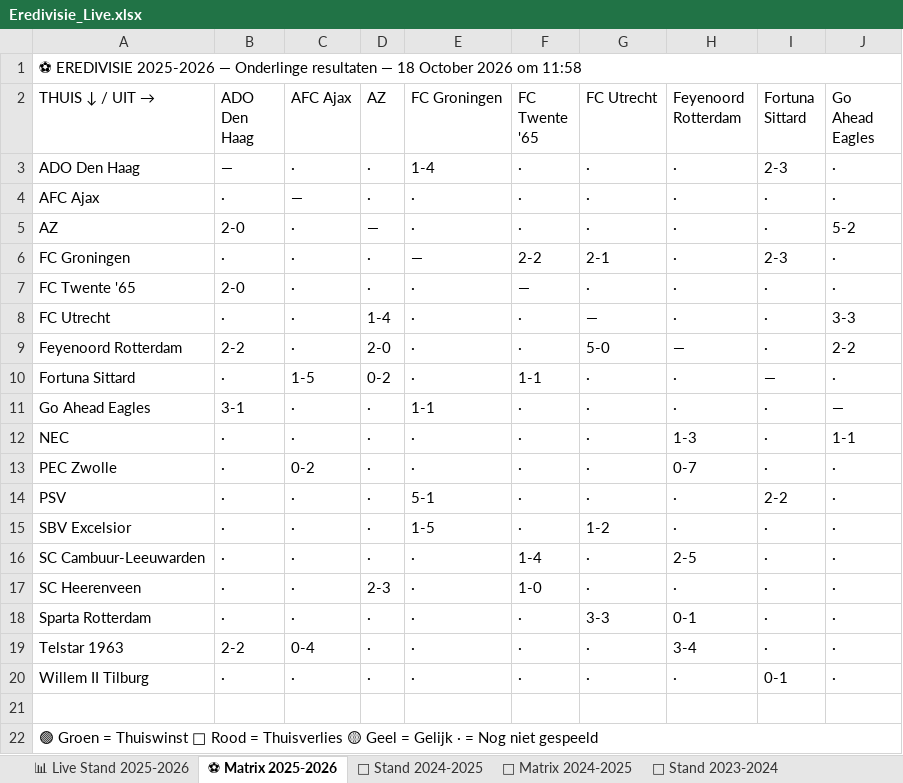
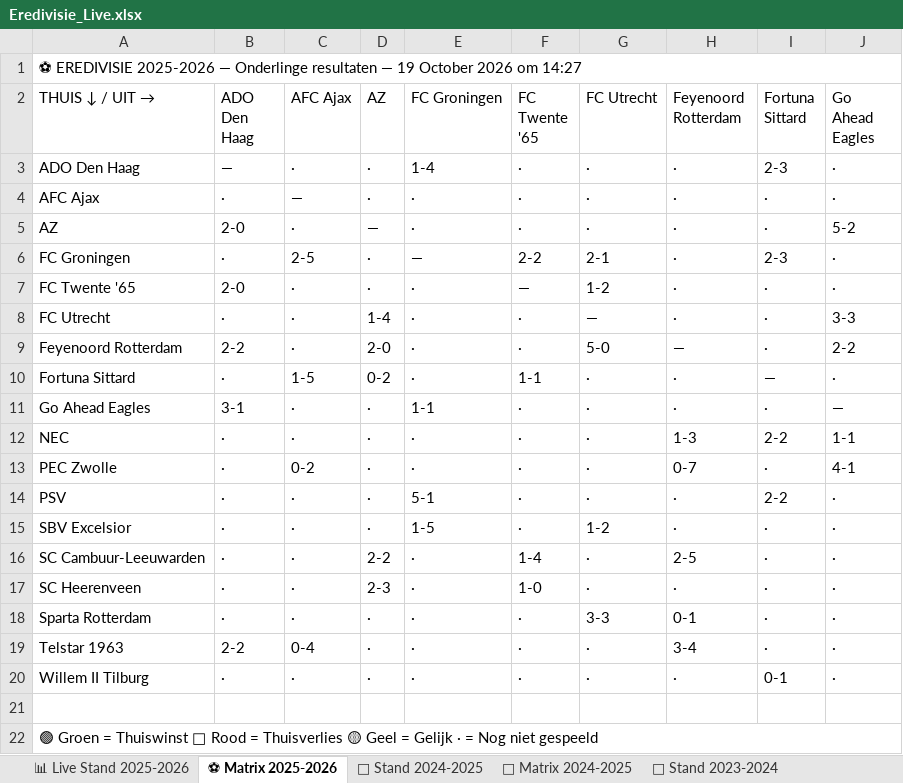
Before and after one commit to Graceland1502/Eredivisie, an Excel workbook: Eredivisie_Live.xlsx, sheet ⚽ Matrix 2025-2026, drawn as a sheet; only a part is shown; values as stored, in another font and other column widths than the file's, no cell formats; the diff names each change by its address in the sheet, - before the commit and + after, or states it on an @@ line.

```diff
--- a/Eredivisie_Live.xlsx (sheet ⚽ Matrix 2025-2026)
+++ b/Eredivisie_Live.xlsx (sheet ⚽ Matrix 2025-2026)
-A1 (THUIS ↓ / UIT →): …resultaten — 18 October 2026 om 11:58
+A1 (THUIS ↓ / UIT →): …resultaten — 19 October 2026 om 14:27
-C6 (AFC Ajax): ·
+C6 (AFC Ajax): 2-5
-G7 (FC Utrecht): ·
+G7 (FC Utrecht): 1-2
-I12 (Fortuna Sittard): ·
+I12 (Fortuna Sittard): 2-2
-J13 (Go Ahead Eagles): ·
+J13 (Go Ahead Eagles): 4-1
-D16 (AZ): ·
+D16 (AZ): 2-2
```
Also changed, not shown: sheet 📊 Live Stand 2025-2026, cell formats.
